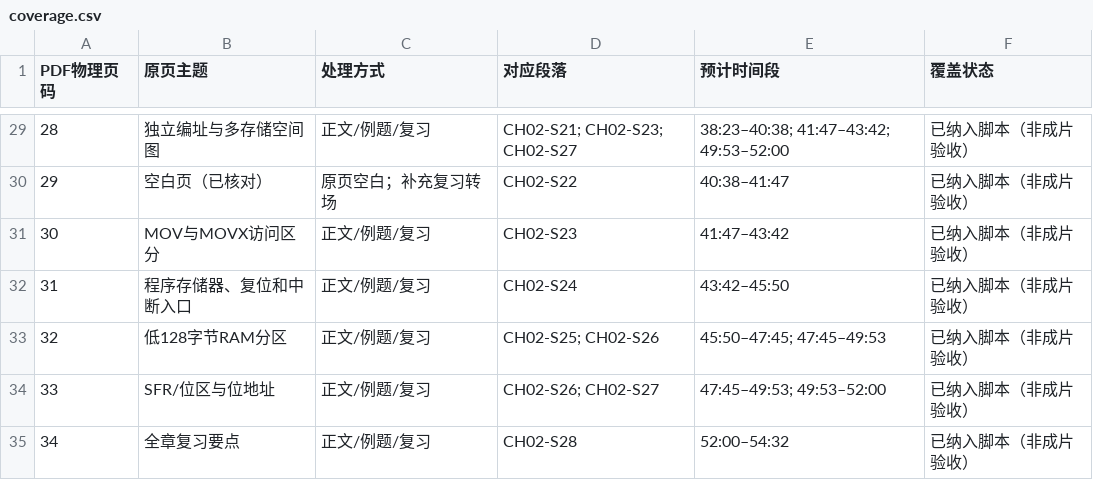
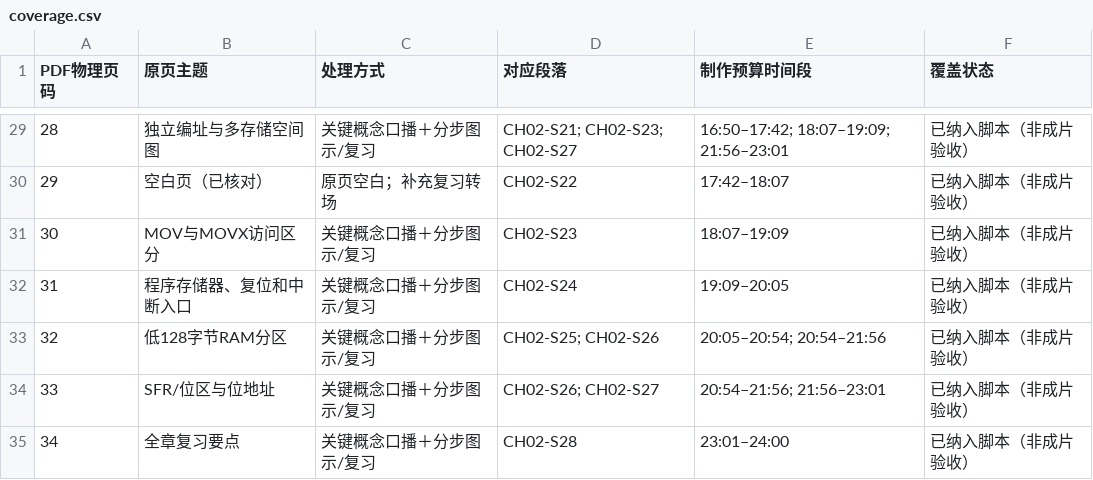
Before and after one commit to fanzite629/T-, a CSV file: docs/mcu-video-scripts/ch02/coverage.csv, drawn as a sheet; only a part is shown, gaps mark what is left out; the diff covers the shown part only.

```diff
--- a/docs/mcu-video-scripts/ch02/coverage.csv
+++ b/docs/mcu-video-scripts/ch02/coverage.csv
@@ -1 +1 @@
-PDF物理页码,原页主题,处理方式,对应段落,预计时间段,覆盖状态
+PDF物理页码,原页主题,处理方式,对应段落,制作预算时间段,覆盖状态
@@ -29,7 +29,7 @@
-28,独立编址与多存储空间图,正文/例题/复习,CH02-S21; CH02-S23; CH02-S27,38:23–40:38; 41:47–43:42; 49:53–52:00,已纳入脚本（非成片验收）
-29,空白页（已核对）,原页空白；补充复习转场,CH02-S22,40:38–41:47,已纳入脚本（非成片验收）
-30,MOV与MOVX访问区分,正文/例题/复习,CH02-S23,41:47–43:42,已纳入脚本（非成片验收）
-31,程序存储器、复位和中断入口,正文/例题/复习,CH02-S24,43:42–45:50,已纳入脚本（非成片验收）
-32,低128字节RAM分区,正文/例题/复习,CH02-S25; CH02-S26,45:50–47:45; 47:45–49:53,已纳入脚本（非成片验收）
-33,SFR/位区与位地址,正文/例题/复习,CH02-S26; CH02-S27,47:45–49:53; 49:53–52:00,已纳入脚本（非成片验收）
-34,全章复习要点,正文/例题/复习,CH02-S28,52:00–54:32,已纳入脚本（非成片验收）
+28,独立编址与多存储空间图,关键概念口播＋分步图示/复习,CH02-S21; CH02-S23; CH02-S27,16:50–17:42; 18:07–19:09; 21:56–23:01,已纳入脚本（非成片验收）
+29,空白页（已核对）,原页空白；补充复习转场,CH02-S22,17:42–18:07,已纳入脚本（非成片验收）
+30,MOV与MOVX访问区分,关键概念口播＋分步图示/复习,CH02-S23,18:07–19:09,已纳入脚本（非成片验收）
+31,程序存储器、复位和中断入口,关键概念口播＋分步图示/复习,CH02-S24,19:09–20:05,已纳入脚本（非成片验收）
+32,低128字节RAM分区,关键概念口播＋分步图示/复习,CH02-S25; CH02-S26,20:05–20:54; 20:54–21:56,已纳入脚本（非成片验收）
+33,SFR/位区与位地址,关键概念口播＋分步图示/复习,CH02-S26; CH02-S27,20:54–21:56; 21:56–23:01,已纳入脚本（非成片验收）
+34,全章复习要点,关键概念口播＋分步图示/复习,CH02-S28,23:01–24:00,已纳入脚本（非成片验收）
```
Also changed, not shown: 54 edited cells elsewhere in this file, docs/mcu-video-scripts/ch01/coverage.csv, docs/mcu-video-scripts/ch01/timeline.csv, 14 other files.
